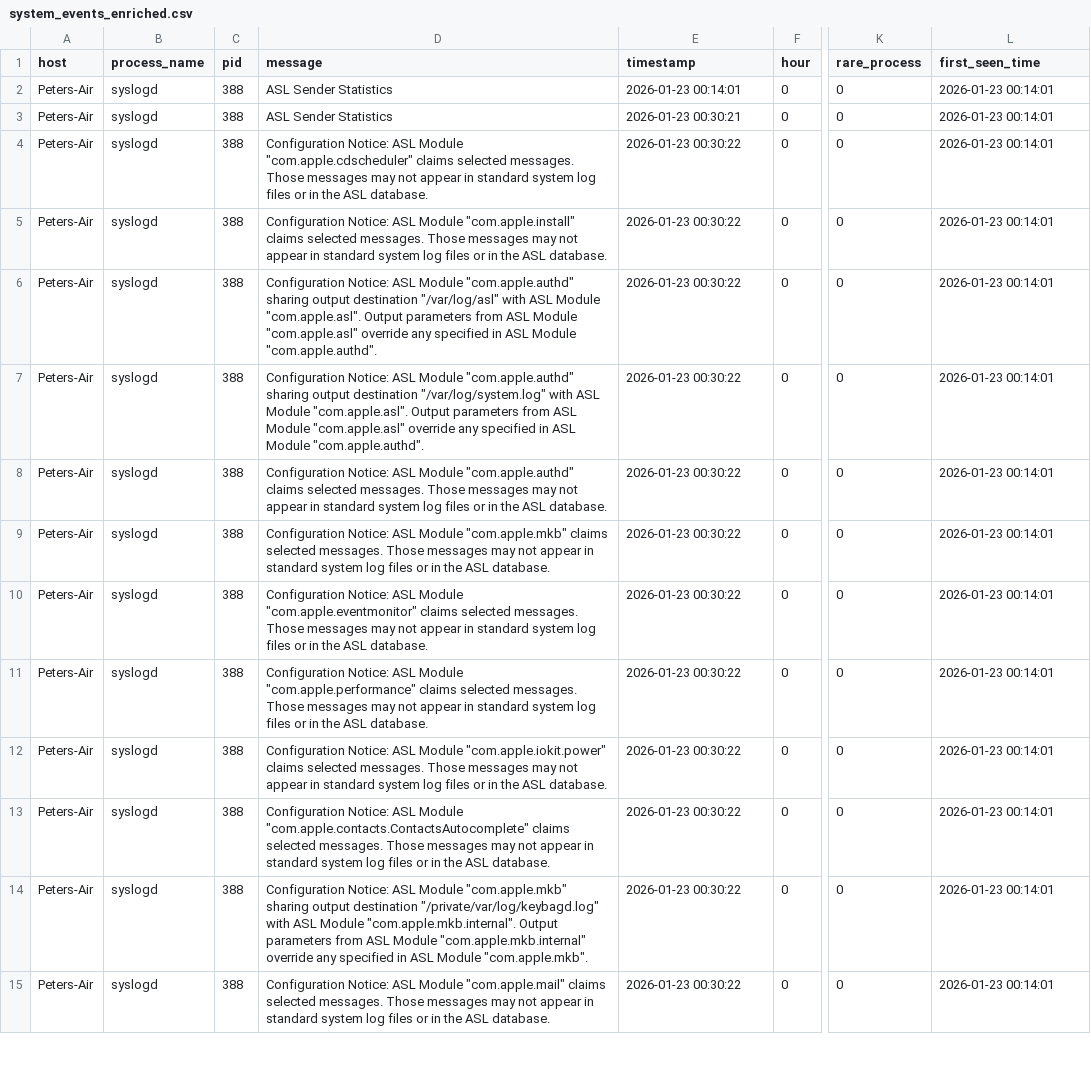
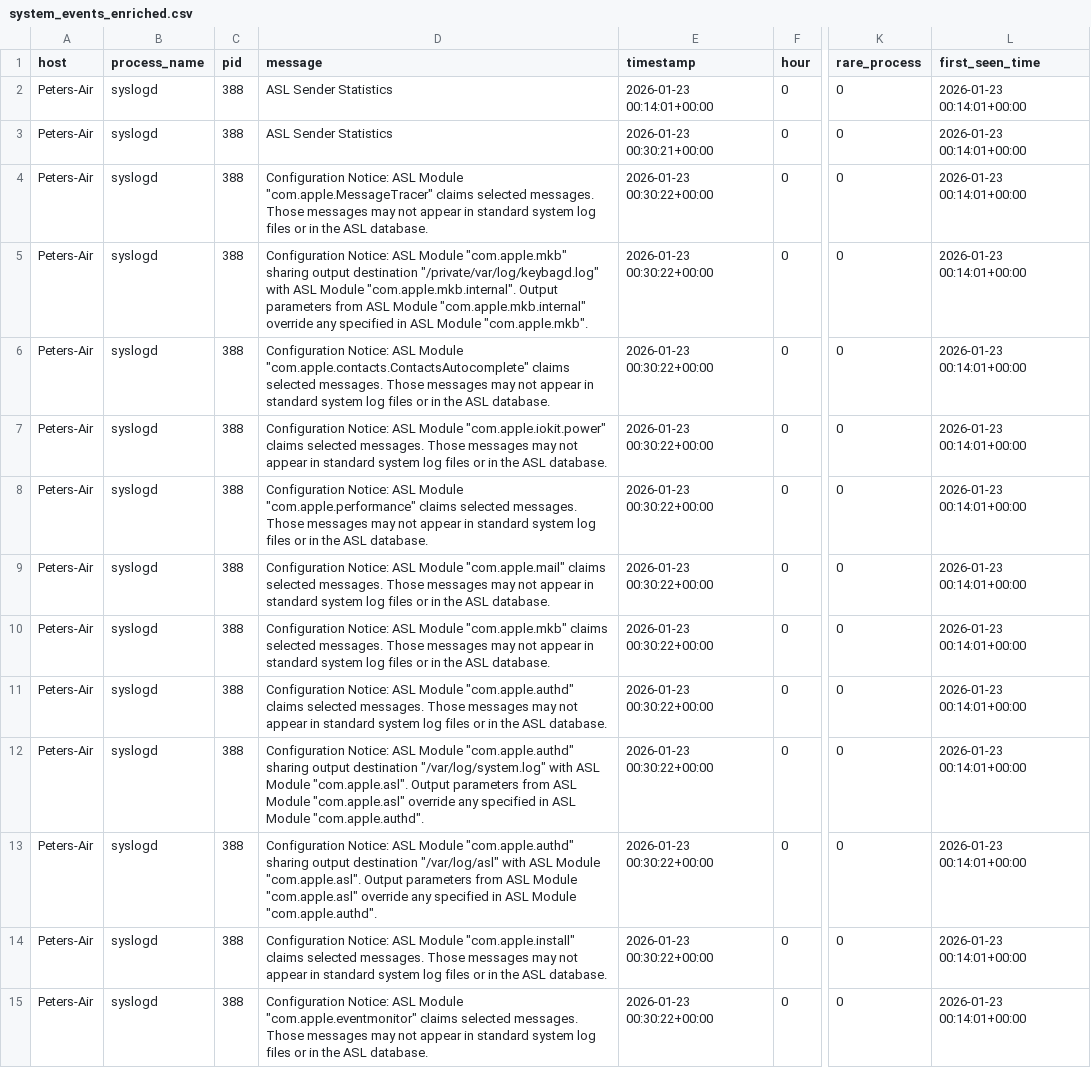
Before and after one commit to petstuk/applied_ml_for_cyber, a CSV file: 01_data_pipeline/datasets/enriched/system_events_enriched.csv, drawn as a sheet; only a part is shown, gaps mark what is left out; the diff covers the shown part only; the diff names each change by its address in the sheet, - before the commit and + after, or states it on an @@ line.

Commit message:
Moved away from system.log and into unified.log

```diff
--- a/01_data_pipeline/datasets/enriched/system_events_enriched.csv
+++ b/01_data_pipeline/datasets/enriched/system_events_enriched.csv
-E2 (timestamp): 2026-01-23 00:14:01
+E2 (timestamp): 2026-01-23 00:14:01+00:00
-L2:L15 (first_seen_time): 2026-01-23 00:14:01
+L2:L15 (first_seen_time): 2026-01-23 00:14:01+00:00
-E3 (timestamp): 2026-01-23 00:30:21
+E3 (timestamp): 2026-01-23 00:30:21+00:00
-D4 (message): …ASL Module "com.apple.cdscheduler" claims selected…
+D4 (message): …ASL Module "com.apple.MessageTracer" claims selected…
-E4:E15 (timestamp): 2026-01-23 00:30:22
+E4:E15 (timestamp): 2026-01-23 00:30:22+00:00
-D5 (message): …ASL Module "com.apple.install" claims selected messages. Those messages may not appear in standard system log files or in the ASL database.
+D5 (message): …ASL Module "com.apple.mkb" sharing output destination "/private/var/log/keybagd.log" with ASL Module "com.apple.mkb.internal". Output parameters from ASL Module "com.apple.mkb.internal" override any specified in ASL Module "com.apple.mkb".
-D6 (message): …ASL Module "com.apple.authd" sharing output destination "/var/log/asl" with ASL Module "com.apple.asl". Output parameters from ASL Module "com.apple.asl" override any specified in ASL Module "com.apple.authd".
+D6 (message): …ASL Module "com.apple.contacts.ContactsAutocomplete" claims selected messages. Those messages may not appear in standard system log files or in the ASL database.
-D7 (message): …ASL Module "com.apple.authd" sharing output destination "/var/log/system.log" with ASL Module "com.apple.asl". Output parameters from ASL Module "com.apple.asl" override any specified in ASL Module "com.apple.authd".
+D7 (message): …ASL Module "com.apple.iokit.power" claims selected messages. Those messages may not appear in standard system log files or in the ASL database.
-D8 (message): …ASL Module "com.apple.authd" claims selected…
+D8 (message): …ASL Module "com.apple.performance" claims selected…
-D9 (message): …ASL Module "com.apple.mkb" claims selected…
+D9 (message): …ASL Module "com.apple.mail" claims selected…
-D10 (message): …ASL Module "com.apple.eventmonitor" claims selected…
+D10 (message): …ASL Module "com.apple.mkb" claims selected…
-D11 (message): …ASL Module "com.apple.performance" claims selected…
+D11 (message): …ASL Module "com.apple.authd" claims selected…
-D12 (message): …ASL Module "com.apple.iokit.power" claims selected messages. Those messages may not appear in standard system log files or in the ASL database.
+D12 (message): …ASL Module "com.apple.authd" sharing output destination "/var/log/system.log" with ASL Module "com.apple.asl". Output parameters from ASL Module "com.apple.asl" override any specified in ASL Module "com.apple.authd".
-D13 (message): …ASL Module "com.apple.contacts.ContactsAutocomplete" claims selected messages. Those messages may not appear in standard system log files or in the ASL database.
+D13 (message): …ASL Module "com.apple.authd" sharing output destination "/var/log/asl" with ASL Module "com.apple.asl". Output parameters from ASL Module "com.apple.asl" override any specified in ASL Module "com.apple.authd".
-D14 (message): …ASL Module "com.apple.mkb" sharing output destination "/private/var/log/keybagd.log" with ASL Module "com.apple.mkb.internal". Output parameters from ASL Module "com.apple.mkb.internal" override any specified in ASL Module "com.apple.mkb".
+D14 (message): …ASL Module "com.apple.install" claims selected messages. Those messages may not appear in standard system log files or in the ASL database.
-D15 (message): …ASL Module "com.apple.mail" claims selected…
+D15 (message): …ASL Module "com.apple.eventmonitor" claims selected…
```
Also changed, not shown: 89 edited cells elsewhere in this file, 01_data_pipeline/datasets/processed/system_events.csv, 9 other files.
